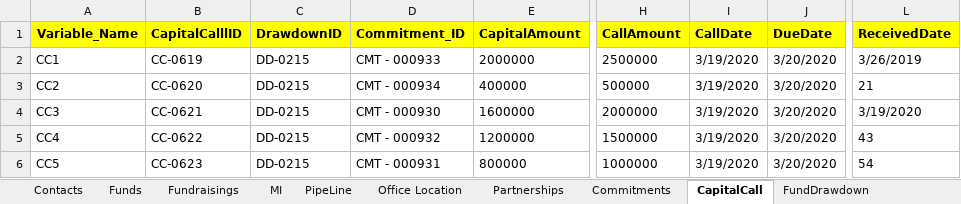
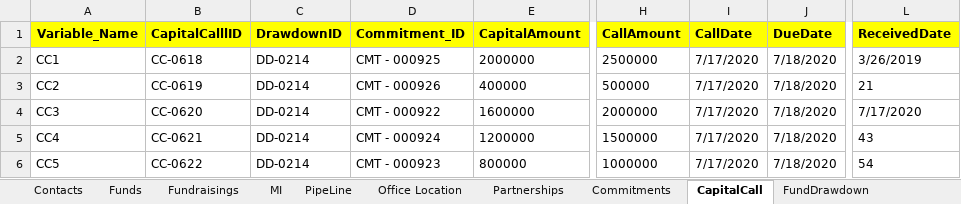
Before and after one commit to NitinNavatar/PE4.3, an Excel workbook: SmokeTestCases.xlsx, sheet CapitalCall, drawn as a sheet; only a part is shown, gaps mark what is left out; values as stored, in another font and other column widths than the file's, no borders; the diff names each change by its address in the sheet, - before the commit and + after, or states it on an @@ line.

```diff
--- a/SmokeTestCases.xlsx (sheet CapitalCall)
+++ b/SmokeTestCases.xlsx (sheet CapitalCall)
-B2 (CapitalCalllID): CC-0619
+B2 (CapitalCalllID): CC-0618
-C2:C6 (DrawdownID): DD-0215
+C2:C6 (DrawdownID): DD-0214
-D2 (Commitment_ID): CMT - 000933
+D2 (Commitment_ID): CMT - 000925
-I2:I6 (CallDate): 3/19/2020
+I2:I6 (CallDate): 7/17/2020
-J2:J6 (DueDate): 3/20/2020
+J2:J6 (DueDate): 7/18/2020
-B3 (CapitalCalllID): CC-0620
+B3 (CapitalCalllID): CC-0619
-D3 (Commitment_ID): CMT - 000934
+D3 (Commitment_ID): CMT - 000926
-B4 (CapitalCalllID): CC-0621
+B4 (CapitalCalllID): CC-0620
-D4 (Commitment_ID): CMT - 000930
+D4 (Commitment_ID): CMT - 000922
-L4 (ReceivedDate): 3/19/2020
+L4 (ReceivedDate): 7/17/2020
-B5 (CapitalCalllID): CC-0622
+B5 (CapitalCalllID): CC-0621
-D5 (Commitment_ID): CMT - 000932
+D5 (Commitment_ID): CMT - 000924
-B6 (CapitalCalllID): CC-0623
+B6 (CapitalCalllID): CC-0622
-D6 (Commitment_ID): CMT - 000931
+D6 (Commitment_ID): CMT - 000923
```
Also changed, not shown: sheet Commitments, sheet InvestorDistribution, sheet Fundraising Contacts, sheet Contacts, sheet Funds, sheet Activities, 6 more sheets, TestCases.xlsx, 3 other files.
